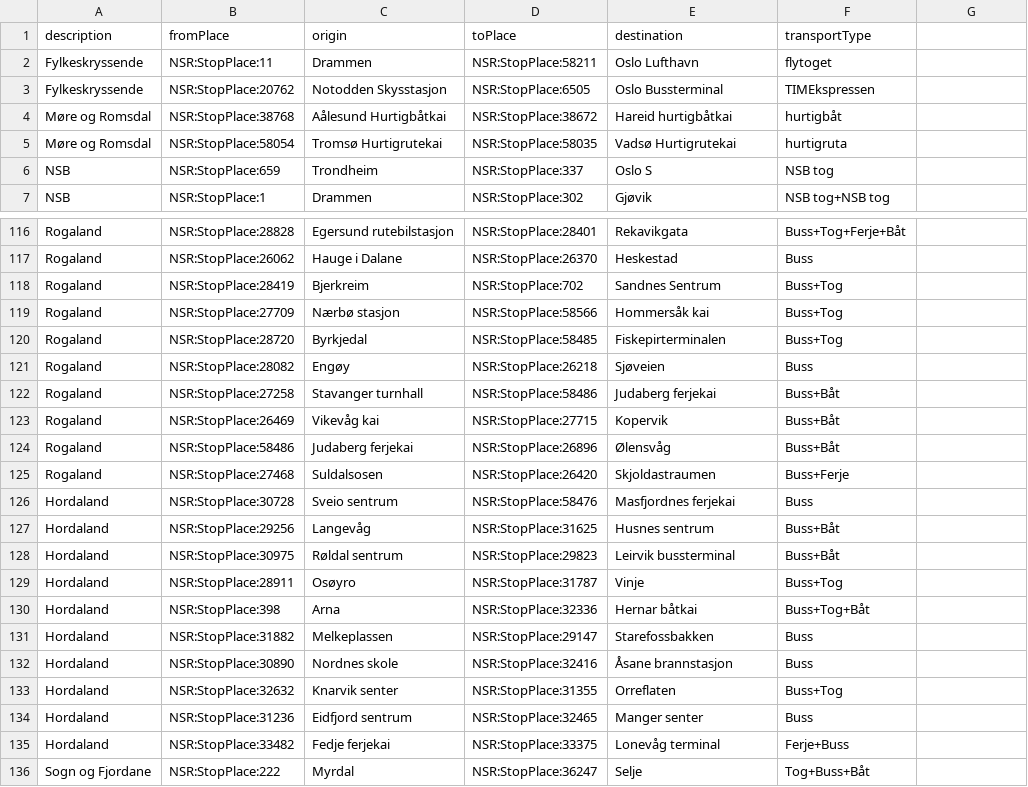
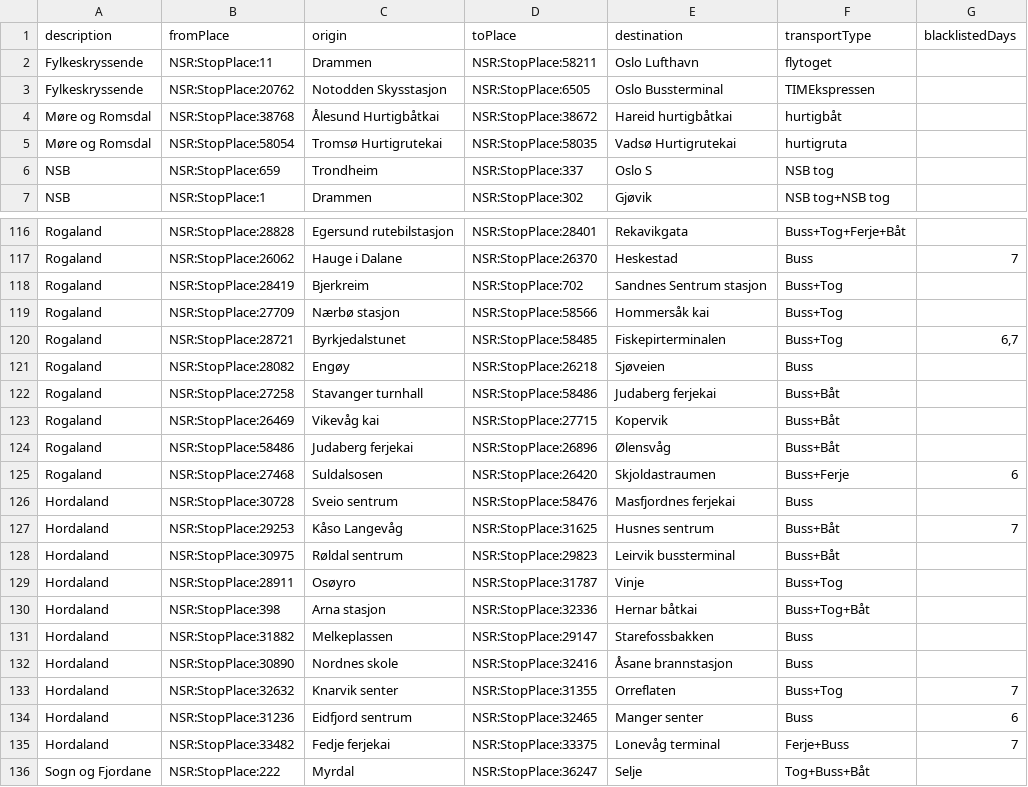
Before and after one commit to entur/otp-travelsearch-qa, a CSV file: endpoints.csv, drawn as a sheet; only a part is shown, gaps mark what is left out; the diff covers the shown part only.

```diff
--- a/endpoints.csv
+++ b/endpoints.csv
@@ -1 +1 @@
-description;fromPlace;origin;toPlace;destination;transportType
+description;fromPlace;origin;toPlace;destination;transportType;blacklistedDays
@@ -4 +4 @@ Fylkeskryssende;NSR:StopPlace:20762;Notodden Skysstasjon;NSR:StopPlace:6505;Oslo
-Møre og Romsdal;NSR:StopPlace:38768;Aålesund Hurtigbåtkai;NSR:StopPlace:38672;Hareid hurtigbåtkai;hurtigbåt
+Møre og Romsdal;NSR:StopPlace:38768;Ålesund Hurtigbåtkai;NSR:StopPlace:38672;Hareid hurtigbåtkai;hurtigbåt;
@@ -117,2 +117,2 @@ Rogaland;NSR:StopPlace:28828;Egersund rutebilstasjon;NSR:StopPlace:28401;Rekavik
-Rogaland;NSR:StopPlace:26062;Hauge i Dalane;NSR:StopPlace:26370;Heskestad;Buss
-Rogaland;NSR:StopPlace:28419;Bjerkreim;NSR:StopPlace:702;Sandnes Sentrum;Buss+Tog
+Rogaland;NSR:StopPlace:26062;Hauge i Dalane;NSR:StopPlace:26370;Heskestad;Buss;7
+Rogaland;NSR:StopPlace:28419;Bjerkreim;NSR:StopPlace:702;Sandnes Sentrum stasjon;Buss+Tog;
@@ -120 +120 @@ Rogaland;NSR:StopPlace:27709;Nærbø stasjon;NSR:StopPlace:58566;Hommersåk kai;
-Rogaland;NSR:StopPlace:28720;Byrkjedal;NSR:StopPlace:58485;Fiskepirterminalen;Buss+Tog
+Rogaland;NSR:StopPlace:28721;Byrkjedalstunet;NSR:StopPlace:58485;Fiskepirterminalen;Buss+Tog;6,7
@@ -125 +125 @@ Rogaland;NSR:StopPlace:58486;Judaberg ferjekai;NSR:StopPlace:26896;Ølensvåg;Bu
-Rogaland;NSR:StopPlace:27468;Suldalsosen;NSR:StopPlace:26420;Skjoldastraumen;Buss+Ferje
+Rogaland;NSR:StopPlace:27468;Suldalsosen;NSR:StopPlace:26420;Skjoldastraumen;Buss+Ferje;6
@@ -127 +127 @@ Hordaland;NSR:StopPlace:30728;Sveio sentrum;NSR:StopPlace:58476;Masfjordnes ferj
-Hordaland;NSR:StopPlace:29256;Langevåg;NSR:StopPlace:31625;Husnes sentrum;Buss+Båt
+Hordaland;NSR:StopPlace:29253;Kåso Langevåg;NSR:StopPlace:31625;Husnes sentrum;Buss+Båt;7
@@ -130 +130 @@ Hordaland;NSR:StopPlace:28911;Osøyro;NSR:StopPlace:31787;Vinje;Buss+Tog
-Hordaland;NSR:StopPlace:398;Arna;NSR:StopPlace:32336;Hernar båtkai;Buss+Tog+Båt
+Hordaland;NSR:StopPlace:398;Arna stasjon;NSR:StopPlace:32336;Hernar båtkai;Buss+Tog+Båt;
@@ -133,3 +133,3 @@ Hordaland;NSR:StopPlace:30890;Nordnes skole;NSR:StopPlace:32416;Åsane brannstas
-Hordaland;NSR:StopPlace:32632;Knarvik senter;NSR:StopPlace:31355;Orreflaten;Buss+Tog
-Hordaland;NSR:StopPlace:31236;Eidfjord sentrum;NSR:StopPlace:32465;Manger senter;Buss
-Hordaland;NSR:StopPlace:33482;Fedje ferjekai;NSR:StopPlace:33375;Lonevåg terminal;Ferje+Buss
+Hordaland;NSR:StopPlace:32632;Knarvik senter;NSR:StopPlace:31355;Orreflaten;Buss+Tog;7
+Hordaland;NSR:StopPlace:31236;Eidfjord sentrum;NSR:StopPlace:32465;Manger senter;Buss;6
+Hordaland;NSR:StopPlace:33482;Fedje ferjekai;NSR:StopPlace:33375;Lonevåg terminal;Ferje+Buss;7
```
Also changed, not shown: 1 added row, 1 removed row and 51 edited cells elsewhere in this file.
